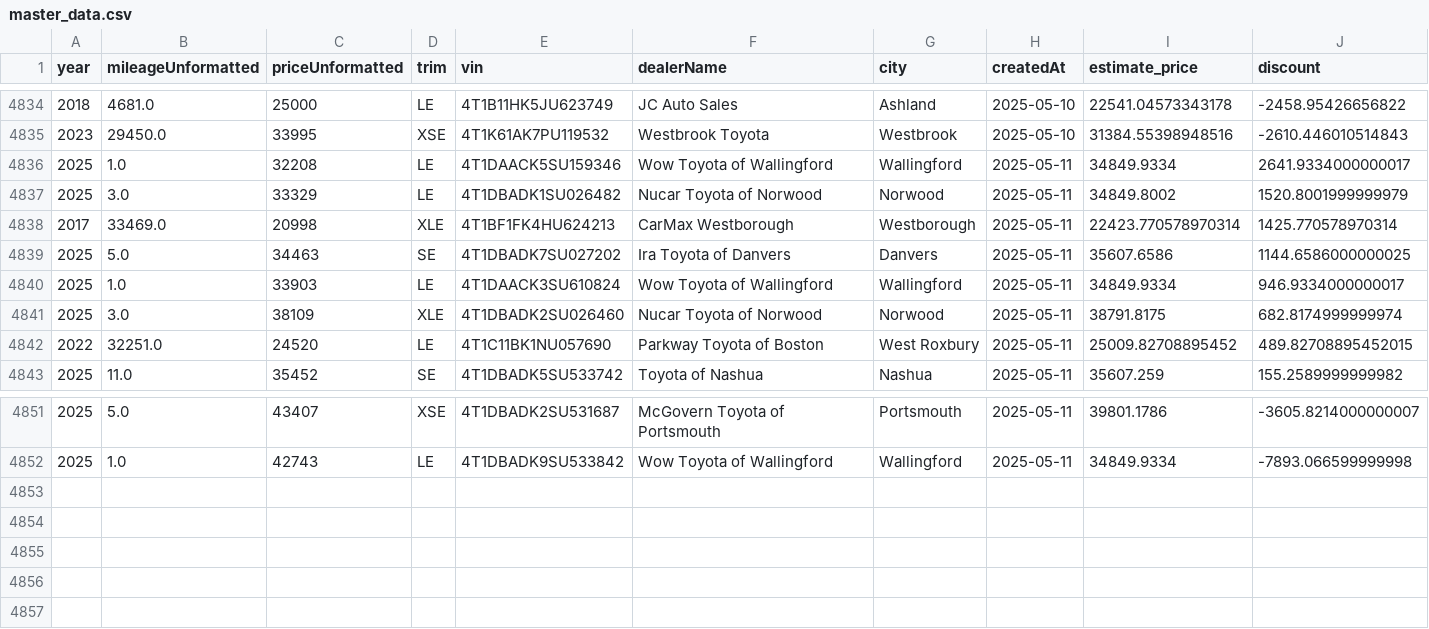
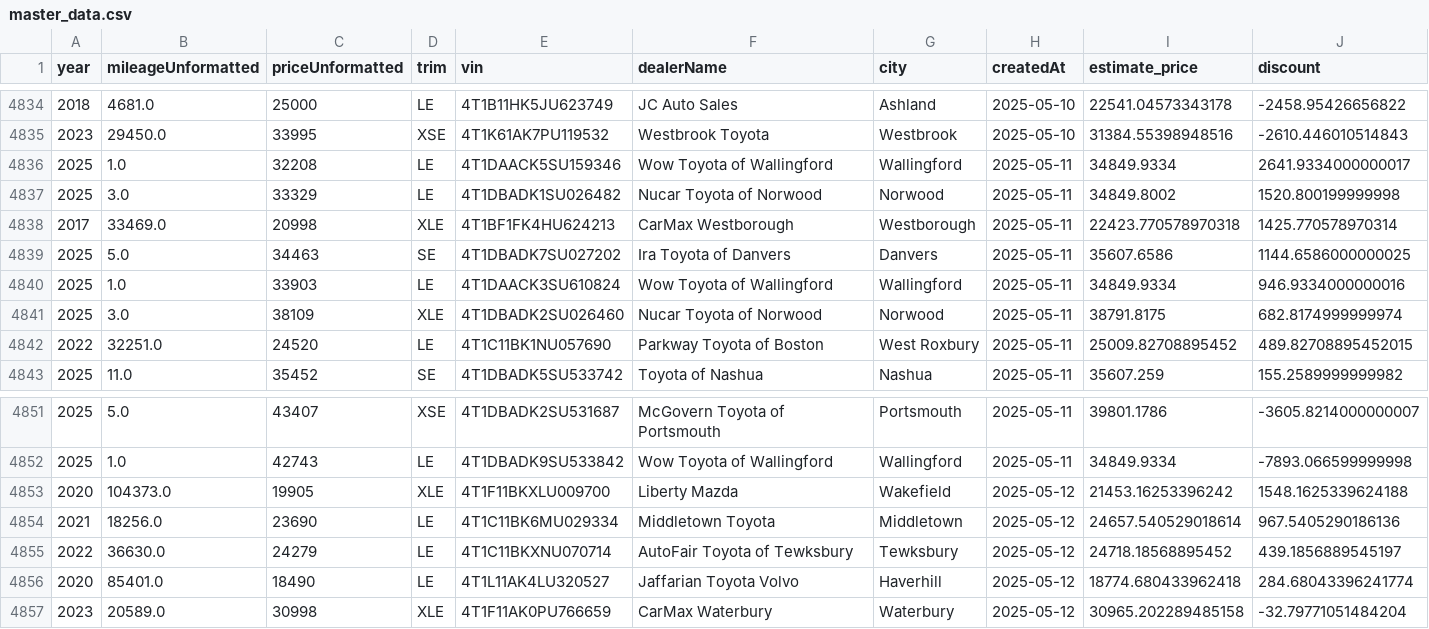
Before and after one commit to MMel099/UsedCarPricer, a CSV file: data/master_data.csv, drawn as a sheet; only a part is shown, gaps mark what is left out.

```diff
--- a/data/master_data.csv
+++ b/data/master_data.csv
@@ -4836,6 +4836,6 @@ year,mileageUnformatted,priceUnformatted,trim,vin,dealerName,city,createdAt,esti
 2025,1.0,32208,LE,4T1DAACK5SU159346,Wow Toyota of Wallingford,Wallingford,2025-05-11,34849.9334,2641.9334000000017
-2025,3.0,33329,LE,4T1DBADK1SU026482,Nucar Toyota of Norwood,Norwood,2025-05-11,34849.8002,1520.8001999999979
-2017,33469.0,20998,XLE,4T1BF1FK4HU624213,CarMax Westborough,Westborough,2025-05-11,22423.770578970314,1425.770578970314
+2025,3.0,33329,LE,4T1DBADK1SU026482,Nucar Toyota of Norwood,Norwood,2025-05-11,34849.8002,1520.800199999998
+2017,33469.0,20998,XLE,4T1BF1FK4HU624213,CarMax Westborough,Westborough,2025-05-11,22423.770578970318,1425.770578970314
 2025,5.0,34463,SE,4T1DBADK7SU027202,Ira Toyota of Danvers,Danvers,2025-05-11,35607.6586,1144.6586000000025
-2025,1.0,33903,LE,4T1DAACK3SU610824,Wow Toyota of Wallingford,Wallingford,2025-05-11,34849.9334,946.9334000000017
+2025,1.0,33903,LE,4T1DAACK3SU610824,Wow Toyota of Wallingford,Wallingford,2025-05-11,34849.9334,946.9334000000016
 2025,3.0,38109,XLE,4T1DBADK2SU026460,Nucar Toyota of Norwood,Norwood,2025-05-11,38791.8175,682.8174999999974
@@ -4852 +4852,6 @@ year,mileageUnformatted,priceUnformatted,trim,vin,dealerName,city,createdAt,esti
 2025,1.0,42743,LE,4T1DBADK9SU533842,Wow Toyota of Wallingford,Wallingford,2025-05-11,34849.9334,-7893.066599999998
+2020,104373.0,19905,XLE,4T1F11BKXLU009700,Liberty Mazda,Wakefield,2025-05-12,21453.16253396242,1548.1625339624188
+2021,18256.0,23690,LE,4T1C11BK6MU029334,Middletown Toyota,Middletown,2025-05-12,24657.540529018614,967.5405290186136
+2022,36630.0,24279,LE,4T1C11BKXNU070714,AutoFair Toyota of Tewksbury,Tewksbury,2025-05-12,24718.18568895452,439.1856889545197
+2020,85401.0,18490,LE,4T1L11AK4LU320527,Jaffarian Toyota Volvo,Haverhill,2025-05-12,18774.680433962418,284.68043396241774
+2023,20589.0,30998,XLE,4T1F11AK0PU766659,CarMax Waterbury,Waterbury,2025-05-12,30965.202289485158,-32.79771051484204
```
Also changed, not shown: data/daily_stats.csv, data/newest_data.csv, 3 other files.
